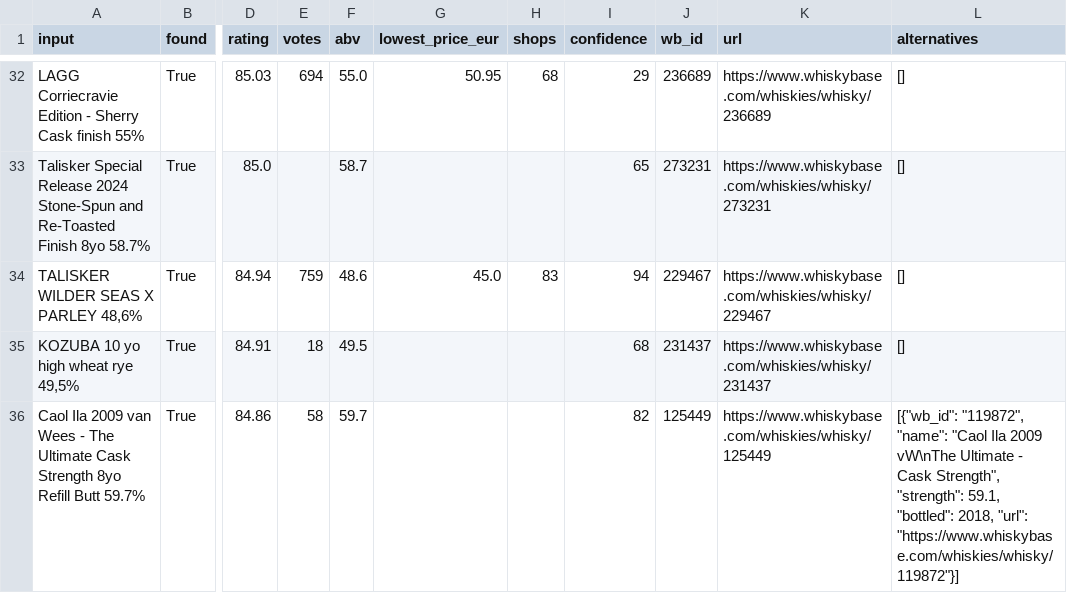
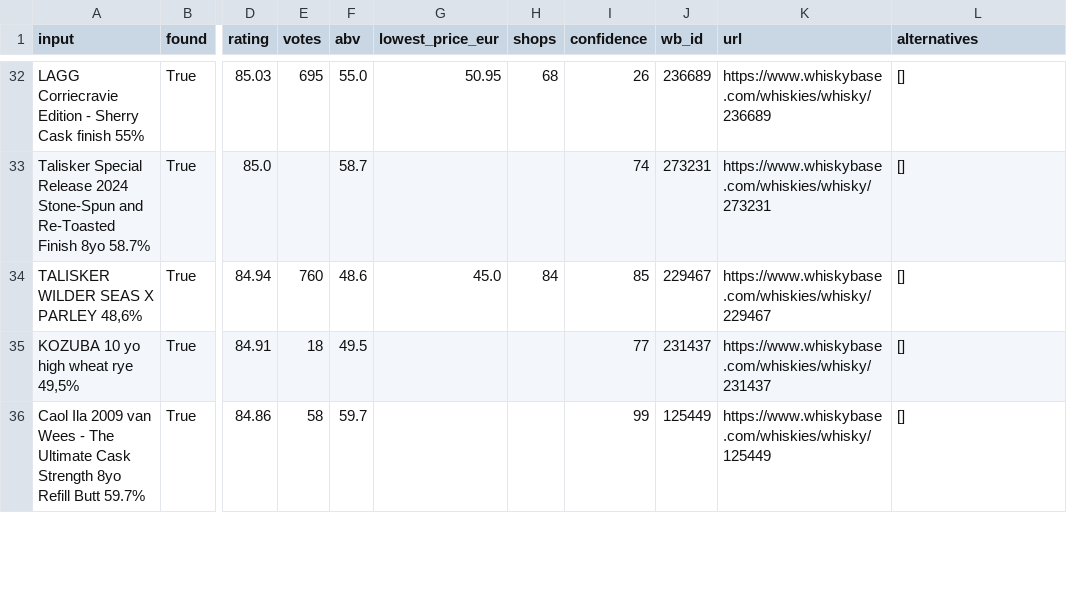
Before and after one commit to var0l/whisky-tools, a CSV file: results.csv, drawn as a sheet; only a part is shown, gaps mark what is left out; the diff covers the shown part only; the diff names each change by its address in the sheet, - before the commit and + after, or states it on an @@ line.

```diff
--- a/results.csv
+++ b/results.csv
-E32 (votes): 694
+E32 (votes): 695
-I32 (confidence): 29
+I32 (confidence): 26
-I33 (confidence): 65
+I33 (confidence): 74
-E34 (votes): 759
+E34 (votes): 760
-H34 (shops): 83
+H34 (shops): 84
-I34 (confidence): 94
+I34 (confidence): 85
-I35 (confidence): 68
+I35 (confidence): 77
-I36 (confidence): 82
+I36 (confidence): 99
-L36 (alternatives): [{"wb_id": "119872", "name": "Caol Ila 2009 vW\nThe Ultimate - Cask Strength", "strength": 59.1, "bottled": 2018, "url": "https://www.whiskybase.com/whiskies/whisky/119872"}]
+L36 (alternatives): []
```
Also changed, not shown: 3 added rows, 3 removed rows and 80 edited cells elsewhere in this file, 2 other files.
